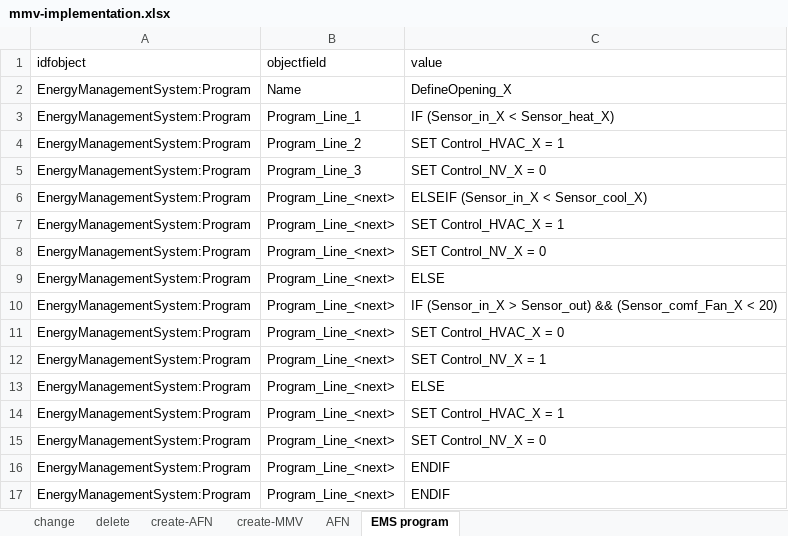
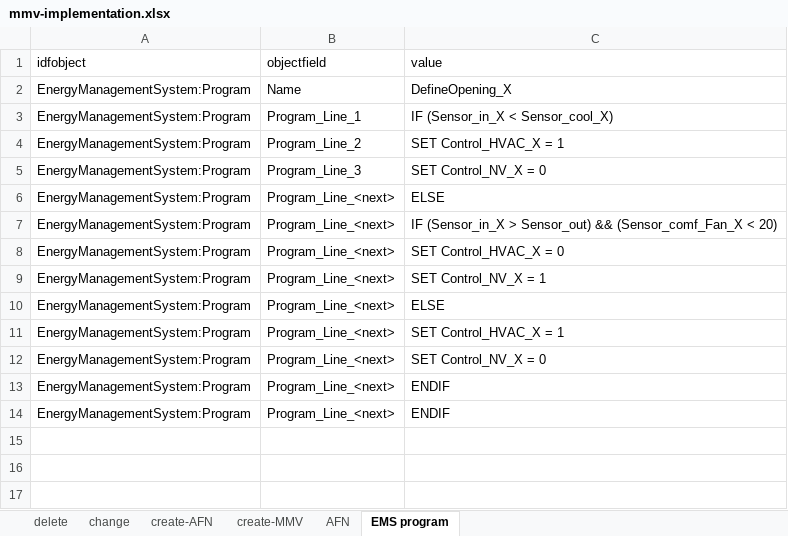
Before and after one commit to NTNU-IndEcol/BuildME, an Excel workbook: data/mmv-implementation.xlsx, sheet EMS program, drawn as a sheet; values as stored, in another font and other column widths than the file's, no borders; table styles not drawn; the diff names each change by its address in the sheet, - before the commit and + after, or states it on an @@ line.

```diff
--- a/data/mmv-implementation.xlsx (sheet EMS program)
+++ b/data/mmv-implementation.xlsx (sheet EMS program)
@@ sheet tab order changed: delete | change | create-AFN | create-MMV | AFN | EMS program @@
-C3 (value): IF (Sensor_in_X < Sensor_heat_X)
+C3 (value): IF (Sensor_in_X < Sensor_cool_X)
-row 6: EnergyManagementSystem:Program | Program_Line_<next> | ELSEIF (Sensor_in_X < Sensor_cool_X)
-row 7: EnergyManagementSystem:Program | Program_Line_<next> | SET Control_HVAC_X = 1
-row 8: EnergyManagementSystem:Program | Program_Line_<next> | SET Control_NV_X = 0
```
Also changed, not shown: sheet AFN, sheet create-MMV.
